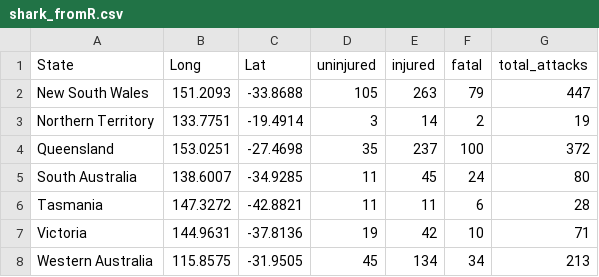
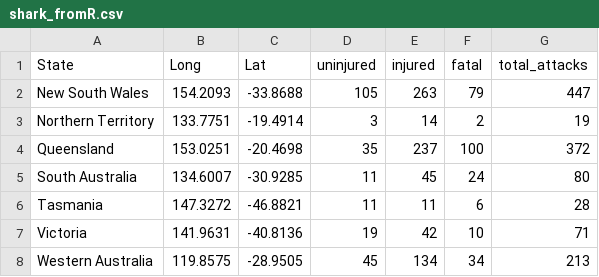
Before and after one commit to ezhu0009/FIT3179, a CSV file: W9_HW_clor/data/shark_fromR.csv, drawn as a sheet.

Commit message:
updated long and lats for anno

```diff
--- a/W9_HW_clor/data/shark_fromR.csv
+++ b/W9_HW_clor/data/shark_fromR.csv
@@ -1,8 +1,8 @@
 State,Long,Lat,uninjured,injured,fatal,total_attacks
-New South Wales,151.2093,-33.8688,105,263,79,447
+New South Wales,154.2093,-33.8688,105,263,79,447
 Northern Territory,133.7751,-19.4914,3,14,2,19
-Queensland,153.0251,-27.4698,35,237,100,372
-South Australia,138.6007,-34.9285,11,45,24,80
-Tasmania,147.3272,-42.8821,11,11,6,28
-Victoria,144.9631,-37.8136,19,42,10,71
-Western Australia,115.8575,-31.9505,45,134,34,213
+Queensland,153.0251,-20.4698,35,237,100,372
+South Australia,134.6007,-30.9285,11,45,24,80
+Tasmania,147.3272,-46.8821,11,11,6,28
+Victoria,141.9631,-40.8136,19,42,10,71
+Western Australia,119.8575,-28.9505,45,134,34,213
```
Also changed, not shown: 3 other files.
